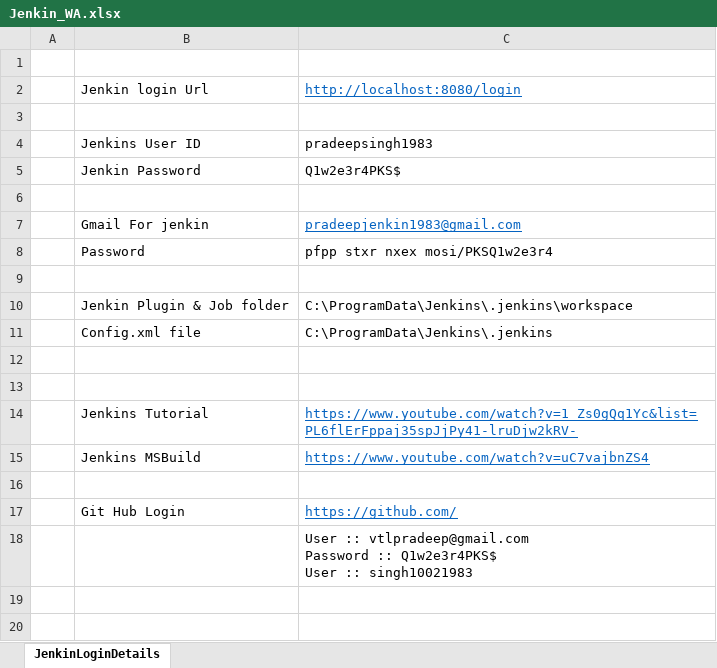
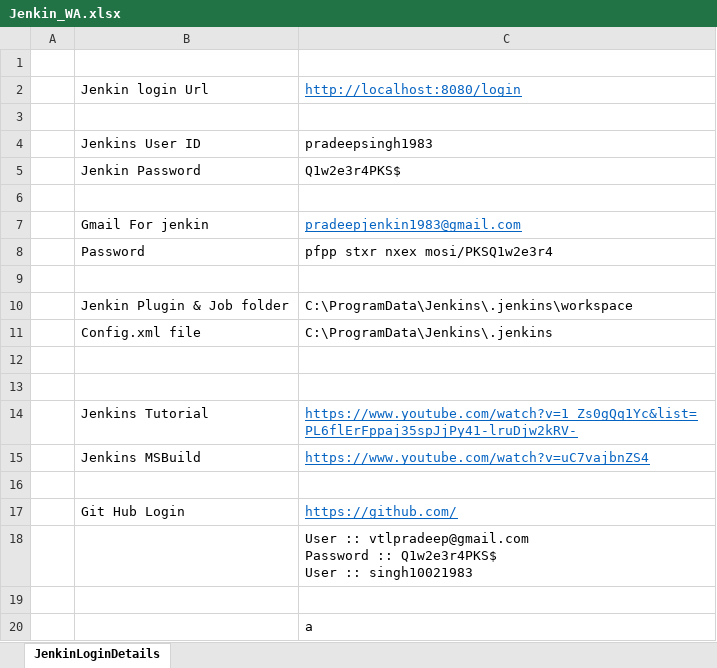
Before and after one commit to singh10021983/C-JenkinCode, an Excel workbook: Jenkin_WA.xlsx, sheet JenkinLoginDetails, drawn as a sheet; values as stored, in another font and other column widths than the file's, no borders; the diff names each change by its address in the sheet, - before the commit and + after, or states it on an @@ line.

Commit message:
Jenkin_WA File.excl

```diff
--- a/Jenkin_WA.xlsx (sheet JenkinLoginDetails)
+++ b/Jenkin_WA.xlsx (sheet JenkinLoginDetails)
+row 19: (empty)
+row 20:  |  | a
```
